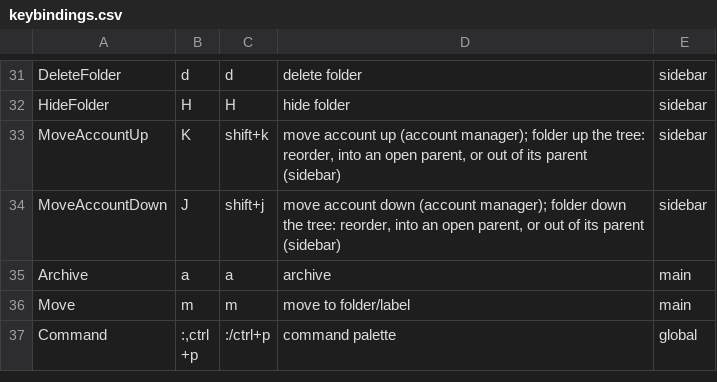
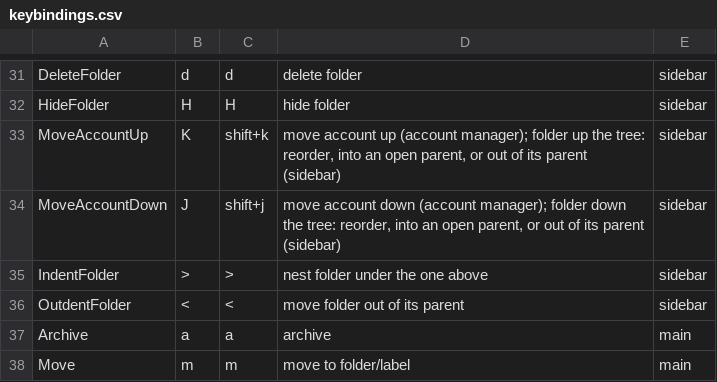
Before and after one commit to allisonhere/tidemail, a CSV file: keybindings.csv, drawn as a sheet; only a part is shown, gaps mark what is left out; the shorter side is filled out with more unchanged rows; the diff names each change by its address in the sheet, - before the commit and + after, or states it on an @@ line.

```diff
--- a/keybindings.csv
+++ b/keybindings.csv
+row 35: IndentFolder | > | > | nest folder under the one above | sidebar
+row 36: OutdentFolder | < | < | move folder out of its parent | sidebar
```
Also changed, not shown: 9 other files.
